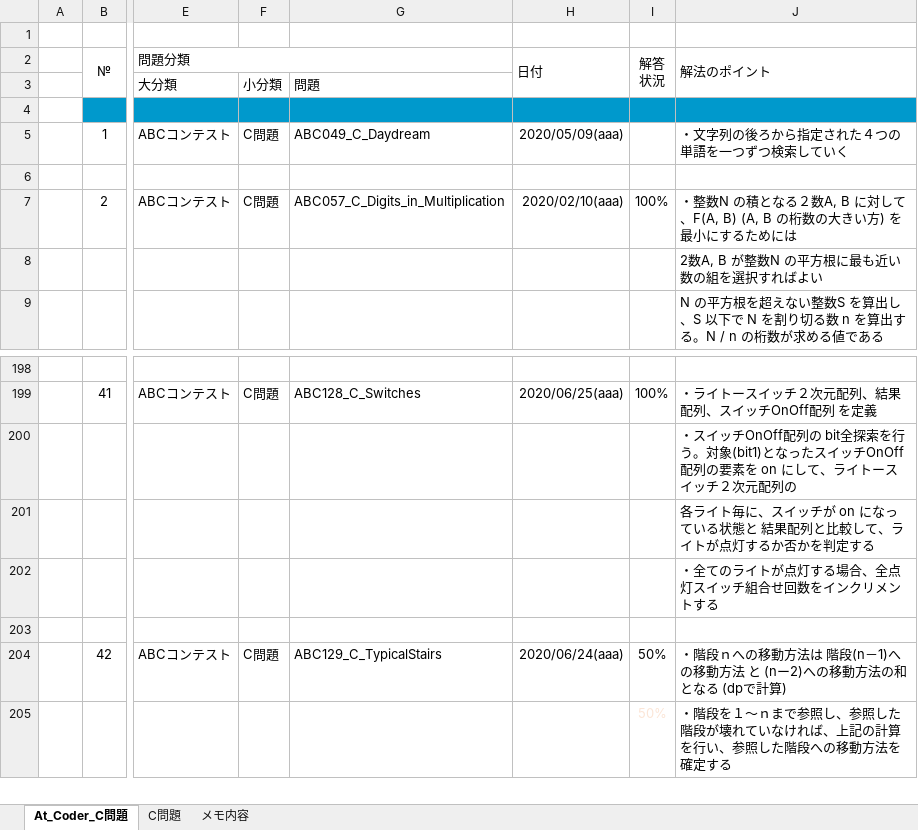
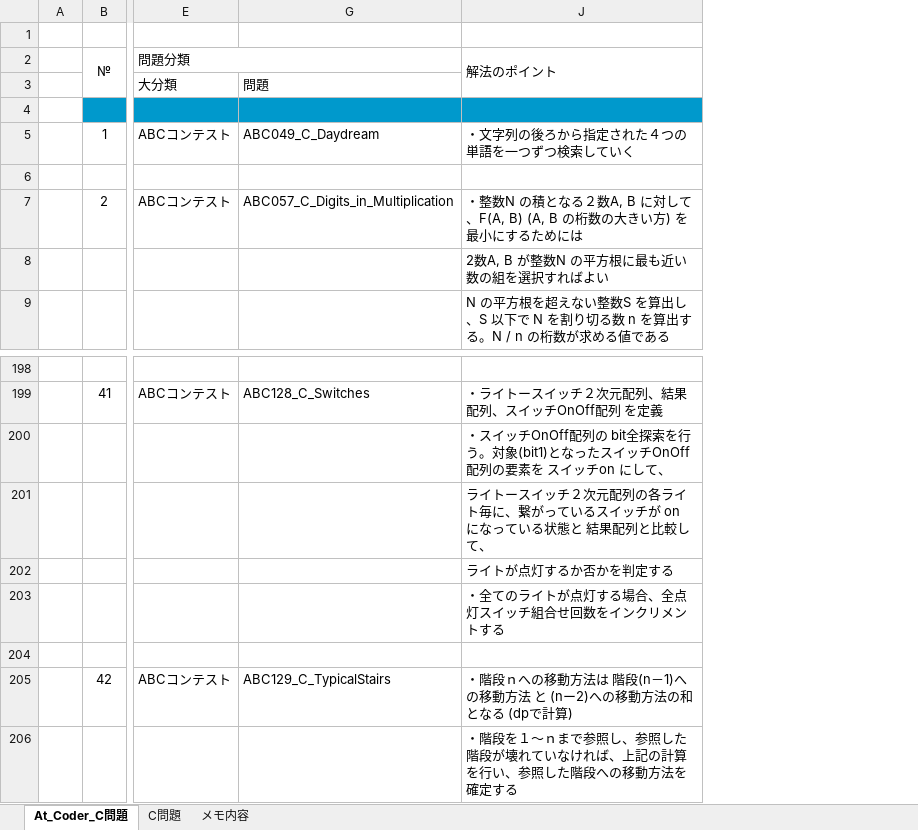
Before and after one commit to roshihie/At_Coder, an Excel workbook: ◆At_Coder_メモ帳◆.xlsm, sheet At_Coder_C問題, drawn as a sheet; only a part is shown, gaps mark what is left out; values as stored, in another font and other column widths than the file's, no borders; charts and pictures and conditional formats not drawn; removed rows and columns are numbered as before the commit, all else as after; rows hold the shown columns only; the diff names each change by its address in the sheet, - before the commit and + after, or states it on an @@ line.

```diff
--- a/◆At_Coder_メモ帳◆.xlsm (sheet At_Coder_C問題)
+++ b/◆At_Coder_メモ帳◆.xlsm (sheet At_Coder_C問題)
@@ column F hidden, rows 3-7: 小分類 |  | C問題 |  | C問題; rows 199-204: C問題 |  |  |  |  | C問題 @@
@@ column H (日付) hidden, rows 5-7: 2020/05/09(aaa) |  | 2020/02/10(aaa); rows 199-204: 2020/06/25(aaa) |  |  |  |  | 2020/06/24(aaa) @@
@@ column I (解答 状況) hidden, rows 7-9: all 100%; rows 198-205: 100% | 100% | 100% | 100% | 100% | 100% | 50% | 50% @@
-J200 (解法のポイント): …要素を on にして、ライトースイッチ２次元配列の
+J200 (解法のポイント): …要素を スイッチon にして、
-J201 (解法のポイント): 各ライト毎に、スイッチが on になっている状態と 結果配列と比較して、ライトが点灯するか否かを判定する
+J201 (解法のポイント): ライトースイッチ２次元配列の各ライト毎に、繋がっているスイッチが on になっている状態と 結果配列と比較して、
+row 202:  |  |  |  | ライトが点灯するか否かを判定する
```
Also changed, not shown: formulas that keep their value, hidden cells, charts or pictures, 1 other file.
